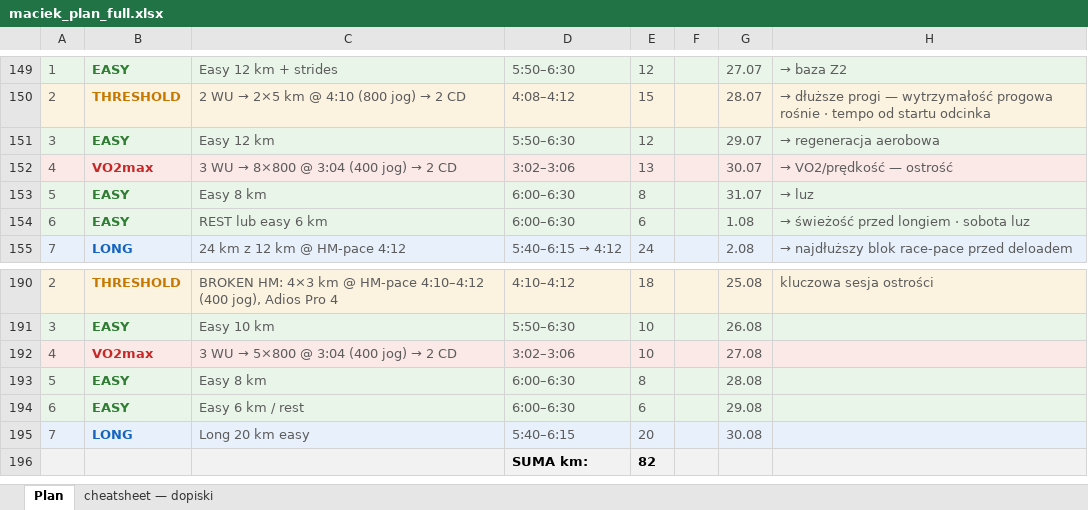
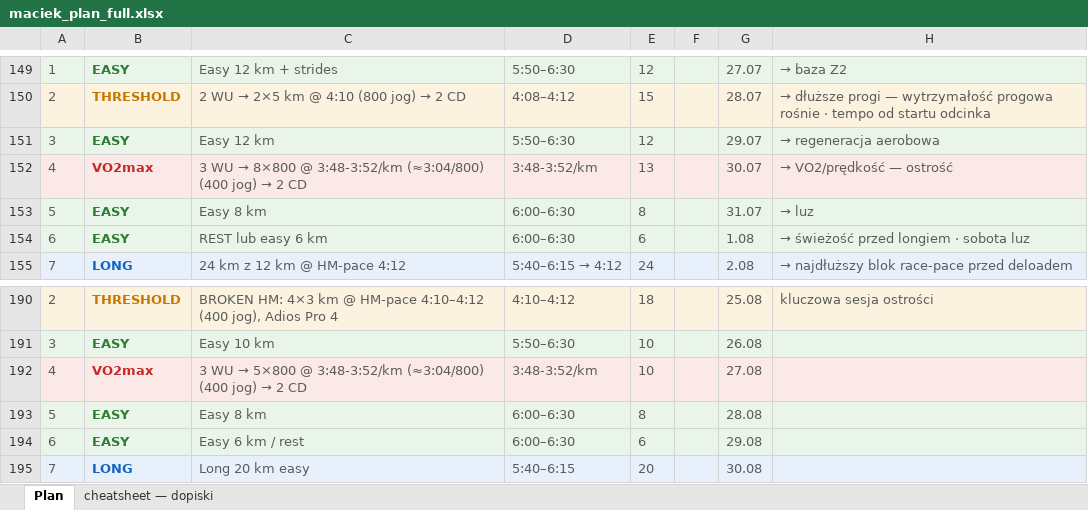
Before and after one commit to przebi/maraton-chicago-2026, an Excel workbook: data/maciek_plan_full.xlsx, sheet Plan, drawn as a sheet; only a part is shown, gaps mark what is left out; the shorter side is filled out with more unchanged rows; values as stored, in another font and other column widths than the file's, no borders; the diff names each change by its address in the sheet, - before the commit and + after, or states it on an @@ line.

```diff
--- a/data/maciek_plan_full.xlsx (sheet Plan)
+++ b/data/maciek_plan_full.xlsx (sheet Plan)
-C152: …8×800 @ 3:04 (400 jog)…
+C152: …8×800 @ 3:48-3:52/km (≈3:04/800) (400 jog)…
-D152: 3:02–3:06
+D152: 3:48-3:52/km
-C192: …5×800 @ 3:04 (400 jog)…
+C192: …5×800 @ 3:48-3:52/km (≈3:04/800) (400 jog)…
-D192: 3:02–3:06
+D192: 3:48-3:52/km
```
Also changed, not shown: 1 other file.
